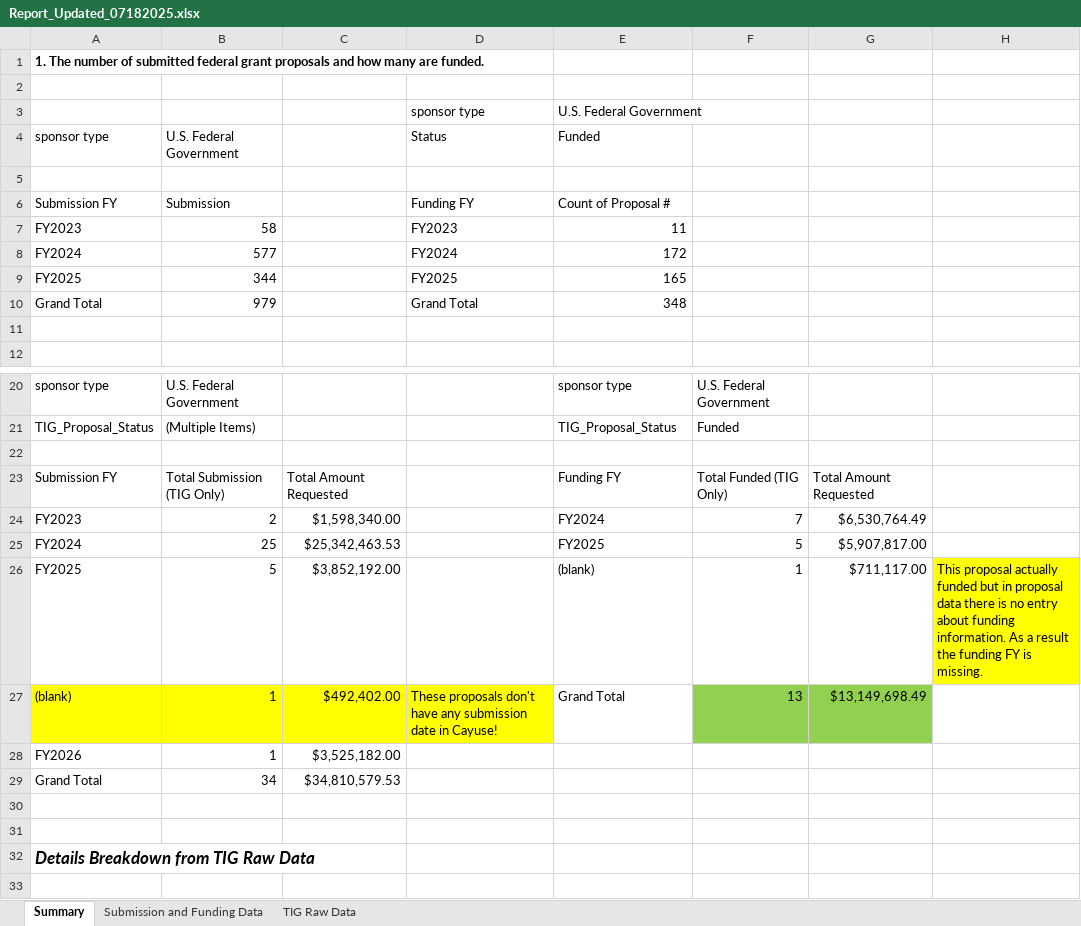
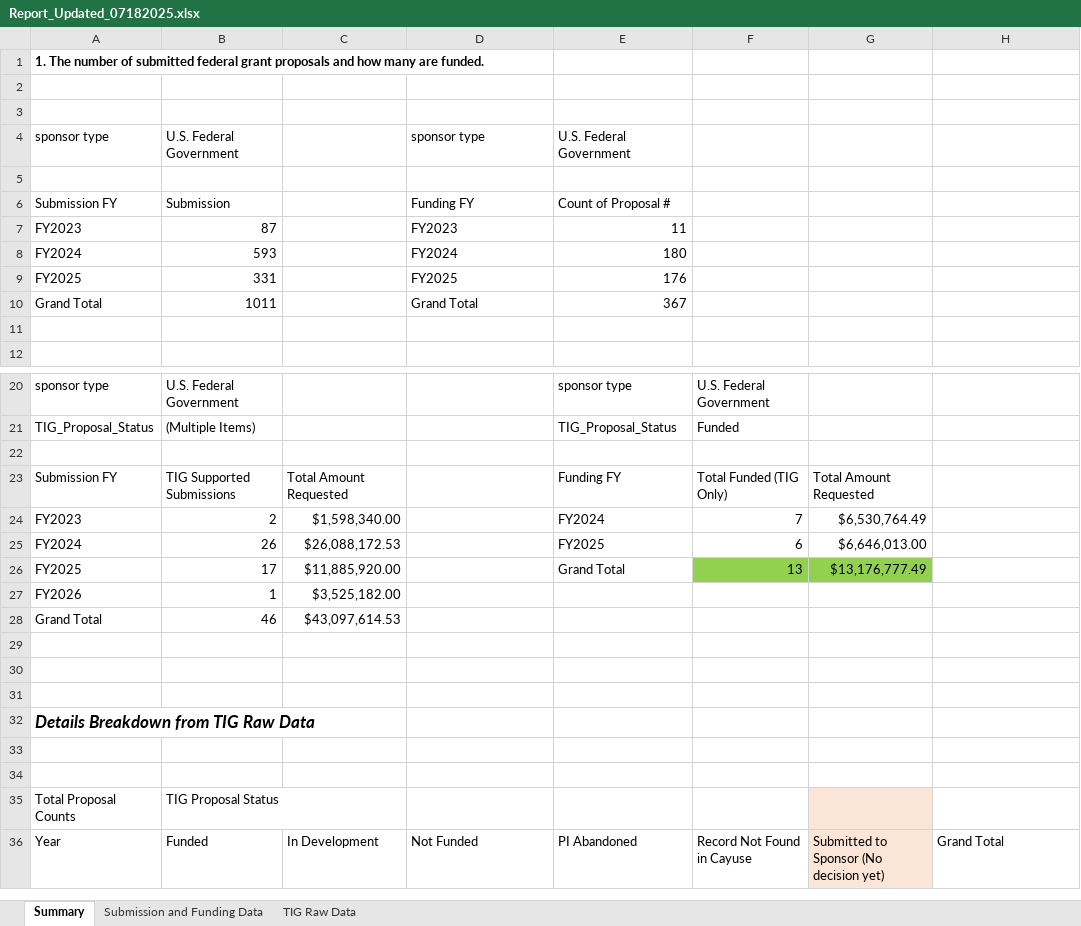
Before and after one commit to Ismail-therap/Business-Manager-Projects, an Excel workbook: TIG Project Updated Analysis 06062025/Output/07182025/Report_Updated_07182025.xlsx, sheet Summary, drawn as a sheet; only a part is shown, gaps mark what is left out; the shorter side is filled out with more unchanged rows; values as stored, in another font and other column widths than the file's, no borders; removed rows and columns are numbered as before the commit, all else as after; the diff names each change by its address in the sheet, - before the commit and + after, or states it on an @@ line.

Commit message:
Updated TIG code:
- Impute missing submission date with Created data for funded and not funded proposals.
- Add the Comment column!

```diff
--- a/TIG Project Updated Analysis 06062025/Output/07182025/Report_Updated_07182025.xlsx (sheet Summary)
+++ b/TIG Project Updated Analysis 06062025/Output/07182025/Report_Updated_07182025.xlsx (sheet Summary)
-row 3:  |  |  | sponsor type | U.S. Federal Government
+row 3: (empty)
-D4: Status
+D4: sponsor type
-E4: Funded
+E4: U.S. Federal Government
-B7: 58
+B7: 87
-B8: 577
+B8: 593
-E8: 172
+E8: 180
-B9: 344
+B9: 331
-E9: 165
+E9: 176
-B10: 979
+B10: 1011
-E10: 348
+E10: 367
-B23: Total Submission (TIG Only)
+B23: TIG Supported Submissions
-B25: 25
+B25: 26
-C25: $25,342,463.53
+C25: $26,088,172.53
-F25: 5
+F25: 6
-G25: $5,907,817.00
+G25: $6,646,013.00
-row 26: FY2025 | 5 | $3,852,192.00 |  | (blank) | 1 | $711,117.00 | This proposal actually funded but in proposal data there is no entry about funding information. As a result the funding FY is missing.
-row 27: (blank) | 1 | $492,402.00 | These proposals don't have any submission date in Cayuse! | Grand Total | 13 | $13,149,698.49
+row 26: FY2025 | 17 | $11,885,920.00 |  | Grand Total | 13 | $13,176,777.49
-B28: 34
+B28: 46
-C28: $34,810,579.53
+C28: $43,097,614.53
+row 29: (empty)
```
Also changed, not shown: sheet Submission and Funding Data, sheet TIG Raw Data, TIG Project Updated Analysis 06062025/Input/Nick Data/TIG utilization report July 2025.xlsx, TIG Project Updated Analysis 06062025/Output/Deliverables/Report_Updated_06252025.xlsx, 4 other files.
